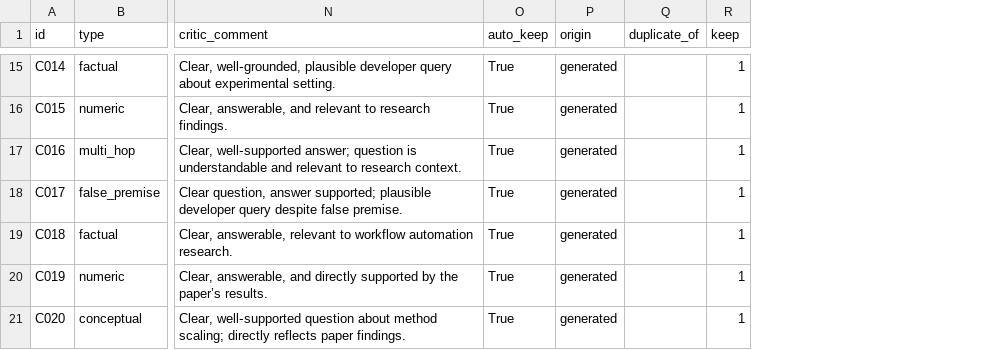
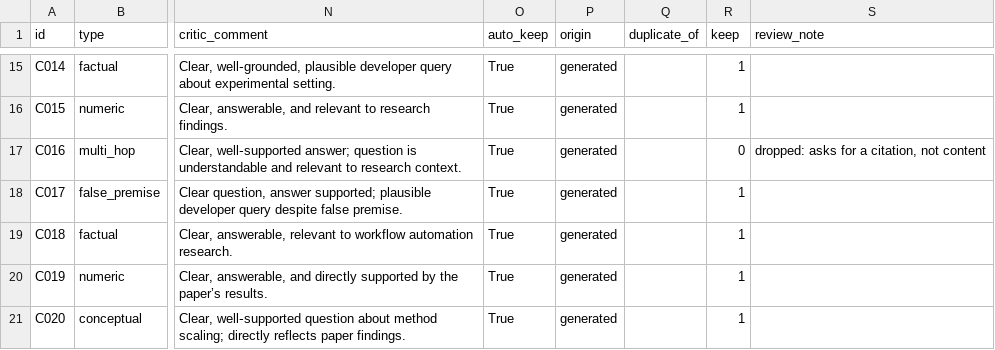
Before and after one commit to Abdurrehman994/literatureexplorer-rag-eval, a CSV file: data/testset_candidates.csv, drawn as a sheet; only a part is shown, gaps mark what is left out; the diff covers the shown part only; the diff names each change by its address in the sheet, - before the commit and + after, or states it on an @@ line.

```diff
--- a/data/testset_candidates.csv
+++ b/data/testset_candidates.csv
+column S (review_note), row 17: dropped: asks for a citation, not content
-R17 (keep): 1
+R17 (keep): 0
```
Also changed, not shown: 25 edited cells elsewhere in this file, 40 other files.
